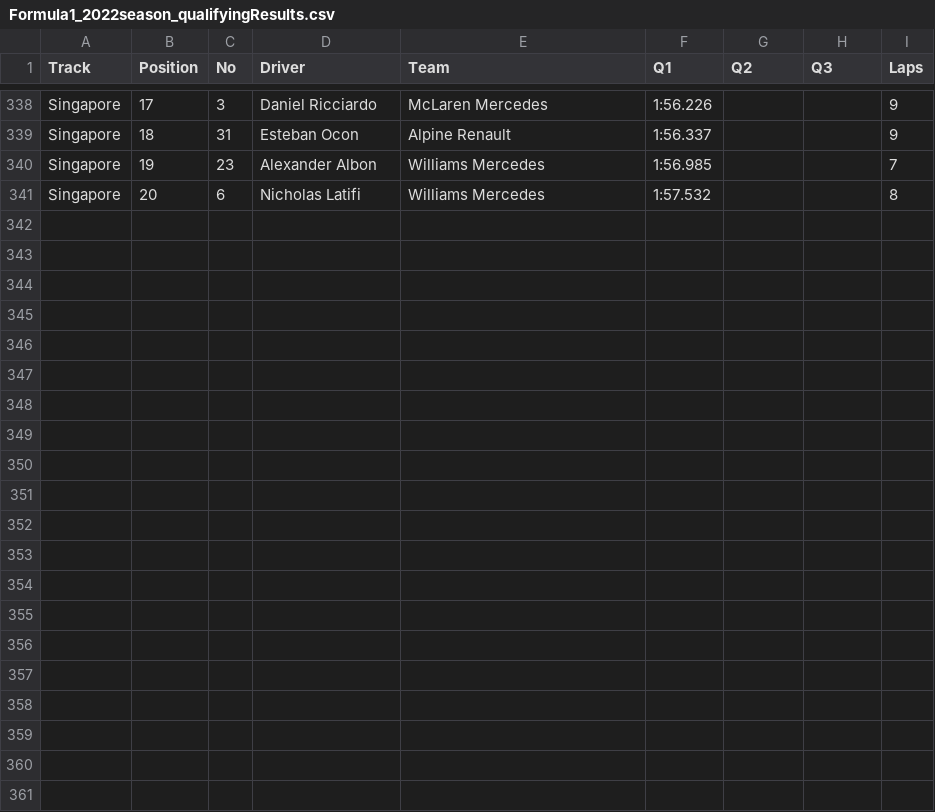
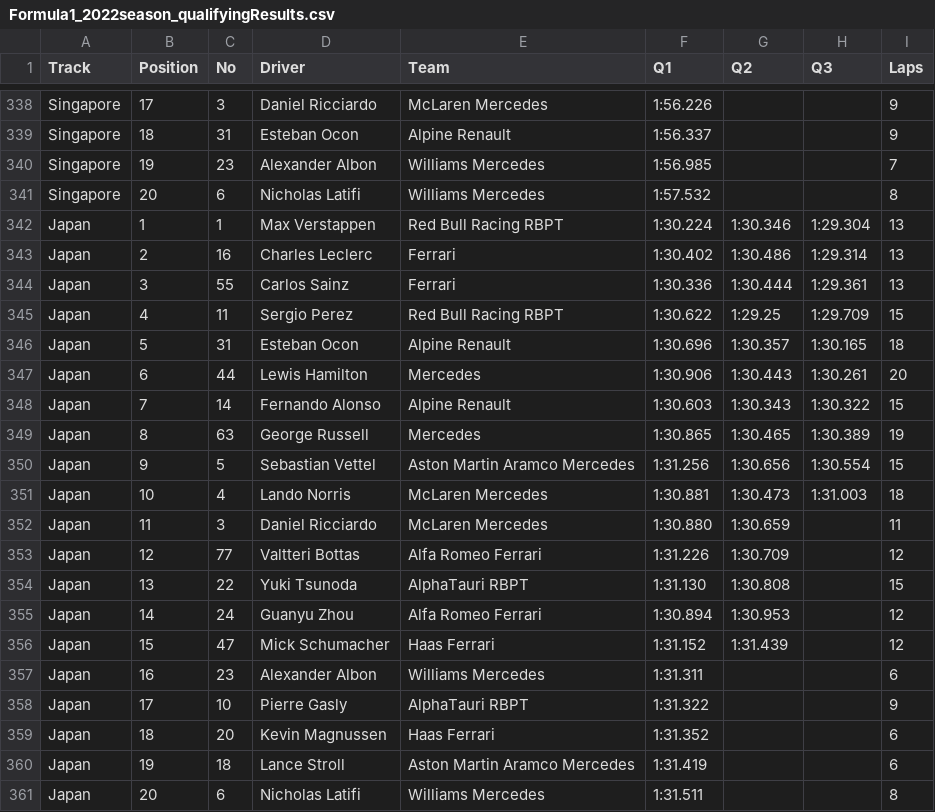
Before and after one commit to toUpperCase78/formula1-datasets, a CSV file: Formula1_2022season_qualifyingResults.csv, drawn as a sheet; only a part is shown, gaps mark what is left out.

Commit message:
F1 2022 Season Qualifying Results (18 of 22 Rounds)

```diff
--- a/Formula1_2022season_qualifyingResults.csv
+++ b/Formula1_2022season_qualifyingResults.csv
@@ -341 +341,21 @@ Singapore,19,23,Alexander Albon,Williams Mercedes,1:56.985,,,7
 Singapore,20,6,Nicholas Latifi,Williams Mercedes,1:57.532,,,8
+Japan,1,1,Max Verstappen,Red Bull Racing RBPT,1:30.224,1:30.346,1:29.304,13
+Japan,2,16,Charles Leclerc,Ferrari,1:30.402,1:30.486,1:29.314,13
+Japan,3,55,Carlos Sainz,Ferrari,1:30.336,1:30.444,1:29.361,13
+Japan,4,11,Sergio Perez,Red Bull Racing RBPT,1:30.622,1:29.25,1:29.709,15
+Japan,5,31,Esteban Ocon,Alpine Renault,1:30.696,1:30.357,1:30.165,18
+Japan,6,44,Lewis Hamilton,Mercedes,1:30.906,1:30.443,1:30.261,20
+Japan,7,14,Fernando Alonso,Alpine Renault,1:30.603,1:30.343,1:30.322,15
+Japan,8,63,George Russell,Mercedes,1:30.865,1:30.465,1:30.389,19
+Japan,9,5,Sebastian Vettel,Aston Martin Aramco Mercedes,1:31.256,1:30.656,1:30.554,15
+Japan,10,4,Lando Norris,McLaren Mercedes,1:30.881,1:30.473,1:31.003,18
+Japan,11,3,Daniel Ricciardo,McLaren Mercedes,1:30.880,1:30.659,,11
+Japan,12,77,Valtteri Bottas,Alfa Romeo Ferrari,1:31.226,1:30.709,,12
+Japan,13,22,Yuki Tsunoda,AlphaTauri RBPT,1:31.130,1:30.808,,15
+Japan,14,24,Guanyu Zhou,Alfa Romeo Ferrari,1:30.894,1:30.953,,12
+Japan,15,47,Mick Schumacher,Haas Ferrari,1:31.152,1:31.439,,12
+Japan,16,23,Alexander Albon,Williams Mercedes,1:31.311,,,6
+Japan,17,10,Pierre Gasly,AlphaTauri RBPT,1:31.322,,,9
+Japan,18,20,Kevin Magnussen,Haas Ferrari,1:31.352,,,6
+Japan,19,18,Lance Stroll,Aston Martin Aramco Mercedes,1:31.419,,,6
+Japan,20,6,Nicholas Latifi,Williams Mercedes,1:31.511,,,8
```
